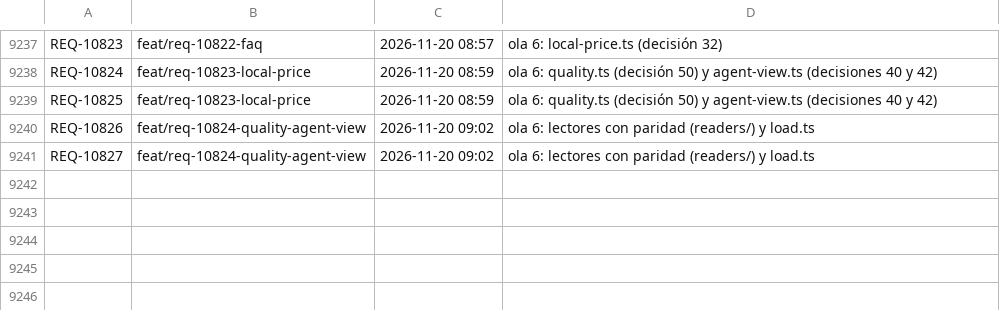
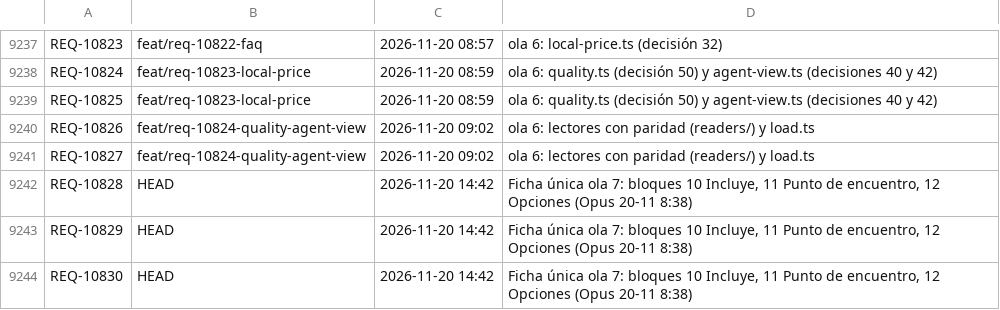
Before and after one commit to adrianrodvarmxb-cloud/travel-puzzle-web, a TSV file: folios.tsv, drawn as a sheet; only a part is shown, gaps mark what is left out; the diff names each change by its address in the sheet, - before the commit and + after, or states it on an @@ line.

```diff
--- a/folios.tsv
+++ b/folios.tsv
+row 9242: REQ-10828 | HEAD | 2026-11-20 14:42 | Ficha única ola 7: bloques 10 Incluye, 11 Punto de encuentro, 12 Opciones (Opus 20-11 8:38)
+row 9243: REQ-10829 | HEAD | 2026-11-20 14:42 | Ficha única ola 7: bloques 10 Incluye, 11 Punto de encuentro, 12 Opciones (Opus 20-11 8:38)
+row 9244: REQ-10830 | HEAD | 2026-11-20 14:42 | Ficha única ola 7: bloques 10 Incluye, 11 Punto de encuentro, 12 Opciones (Opus 20-11 8:38)
```
